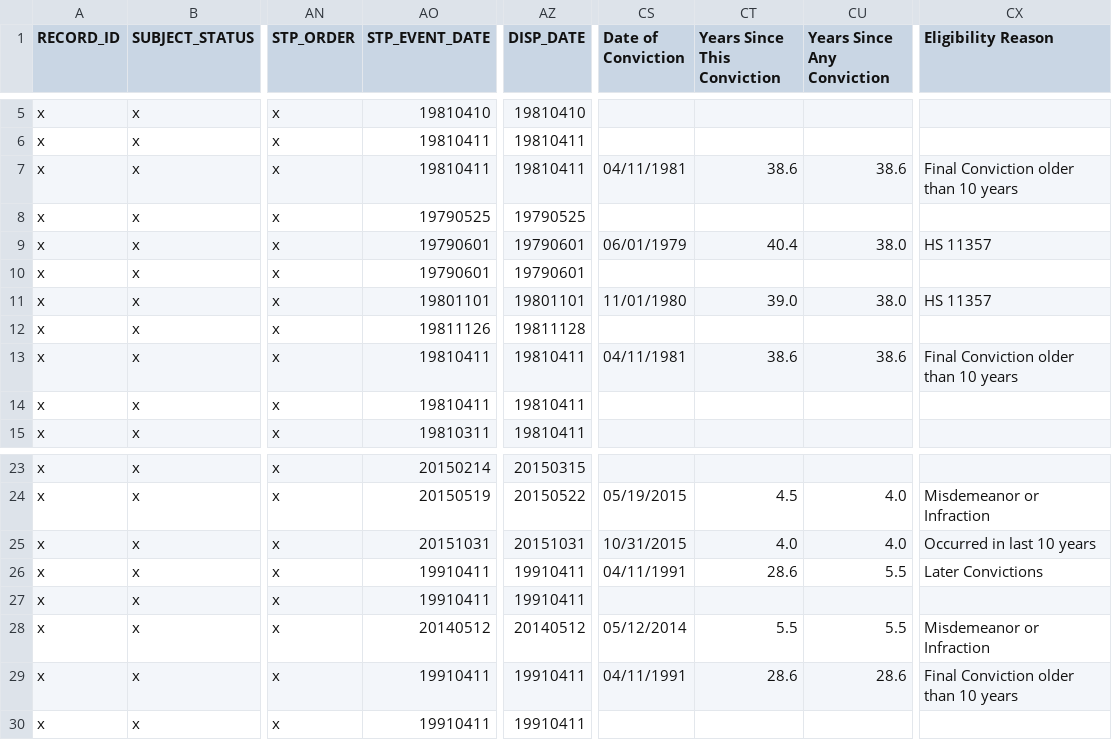
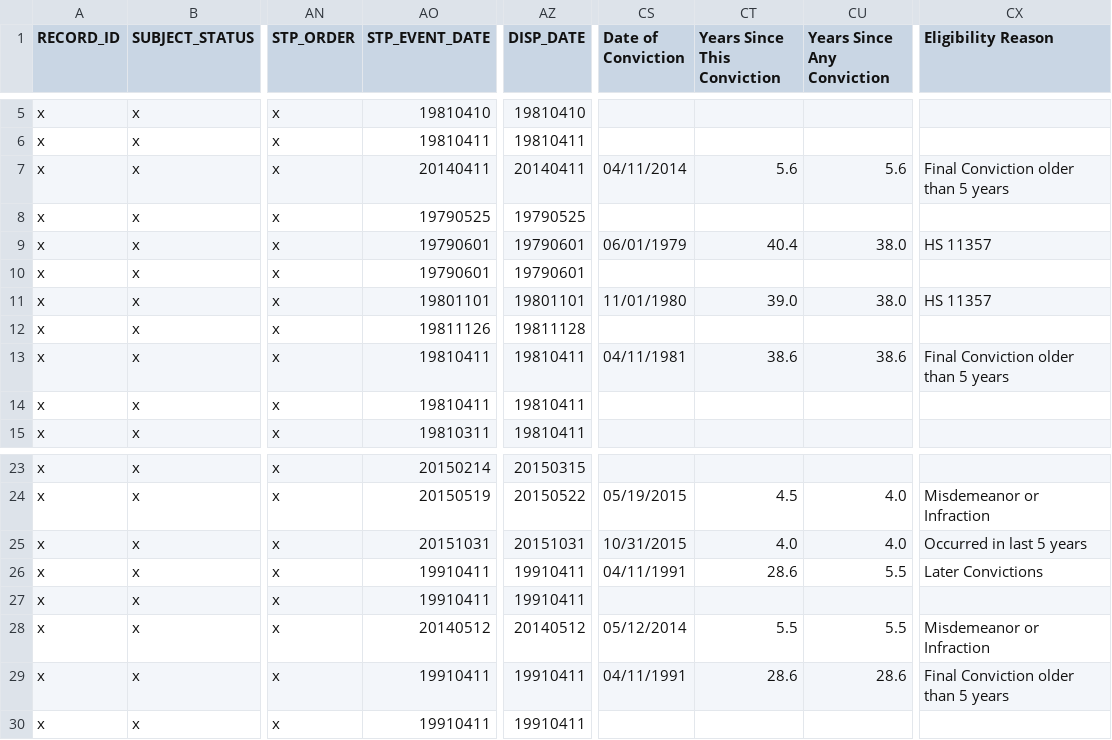
Before and after one commit to codeforamerica/gogen_pilots, a CSV file: test_fixtures/san_joaquin/doj_san_joaquin_results.csv, drawn as a sheet; only a part is shown, gaps mark what is left out; the diff names each change by its address in the sheet, - before the commit and + after, or states it on an @@ line.

Commit message:
Use 5 years for eligibility waiting period
[#163462135]
Co-authored-by: Laura Kogler <lkogler@codeforamerica.org>

```diff
--- a/test_fixtures/san_joaquin/doj_san_joaquin_results.csv
+++ b/test_fixtures/san_joaquin/doj_san_joaquin_results.csv
-AO7 (STP_EVENT_DATE): 19810411
+AO7 (STP_EVENT_DATE): 20140411
-AZ7 (DISP_DATE): 19810411
+AZ7 (DISP_DATE): 20140411
-CS7 (Date of Conviction): 04/11/1981
+CS7 (Date of Conviction): 04/11/2014
-CT7 (Years Since This Conviction): 38.6
+CT7 (Years Since This Conviction): 5.6
-CU7 (Years Since Any Conviction): 38.6
+CU7 (Years Since Any Conviction): 5.6
-CX7 (Eligibility Reason): Final Conviction older than 10 years
+CX7 (Eligibility Reason): Final Conviction older than 5 years
-CX13 (Eligibility Reason): Final Conviction older than 10 years
+CX13 (Eligibility Reason): Final Conviction older than 5 years
-CX25 (Eligibility Reason): Occurred in last 10 years
+CX25 (Eligibility Reason): Occurred in last 5 years
-CX29 (Eligibility Reason): Final Conviction older than 10 years
+CX29 (Eligibility Reason): Final Conviction older than 5 years
```
Also changed, not shown: test_fixtures/san_joaquin/cadoj_san_joaquin.csv, 2 other files.
